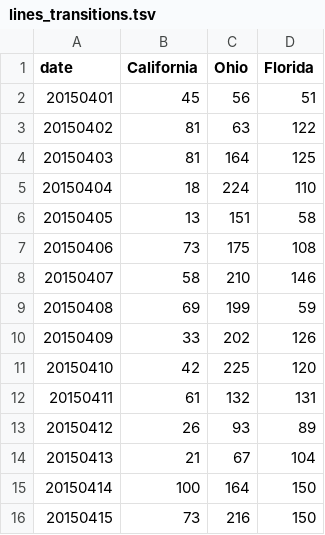
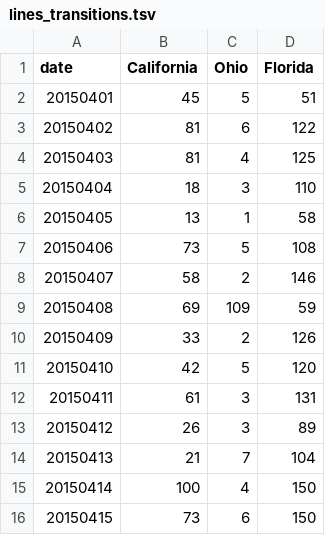
Before and after one commit to ryancmu/PracticumFrontEnd, a TSV file: assets/data/line_transitions/lines_transitions.tsv, drawn as a sheet.

Commit message:
Preventative Page - Added 3D pie graph of user agents File per state line graph updated

```diff
--- a/assets/data/line_transitions/lines_transitions.tsv
+++ b/assets/data/line_transitions/lines_transitions.tsv
@@ -1,16 +1,16 @@
 date	California	Ohio	Florida
-20150401	45	56	51
-20150402	81	63	122
-20150403	81	164	125
-20150404	18	224	110
-20150405	13	151	58
-20150406	73	175	108
-20150407	58	210	146
-20150408	69	199	59
-20150409	33	202	126
-20150410	42	225	120
-20150411	61	132	131
-20150412	26	93	89
-20150413	21	67	104
-20150414	100	164	150
-20150415	73	216	150
+20150401	45	5	51
+20150402	81	6	122
+20150403	81	4	125
+20150404	18	3	110
+20150405	13	1	58
+20150406	73	5	108
+20150407	58	2	146
+20150408	69	109	59
+20150409	33	2	126
+20150410	42	5	120
+20150411	61	3	131
+20150412	26	3	89
+20150413	21	7	104
+20150414	100	4	150
+20150415	73	6	150
```
